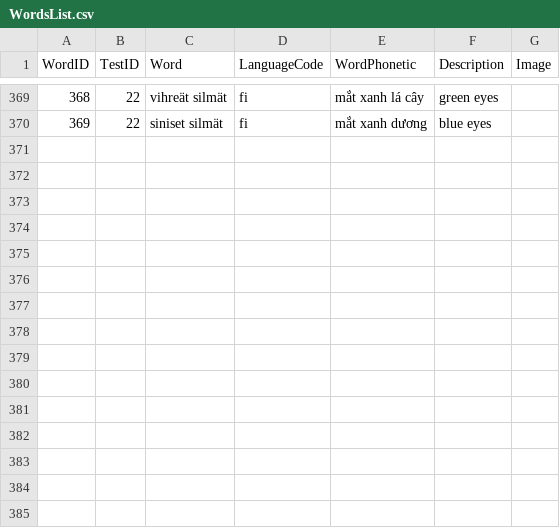
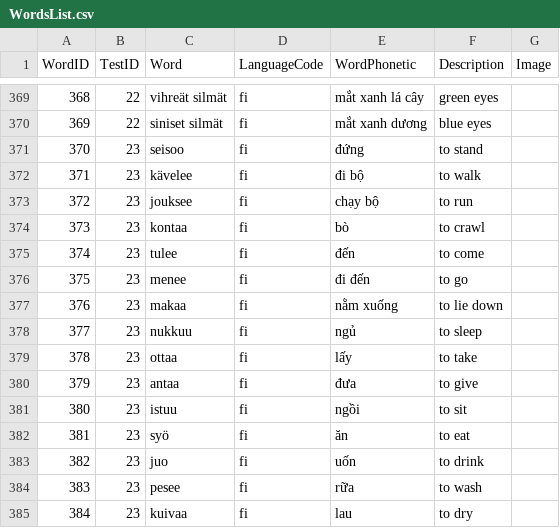
Before and after one commit to chuonghdh/Finnish4Kids, a CSV file: Data/WordsList.csv, drawn as a sheet; only a part is shown, gaps mark what is left out; the diff names each change by its address in the sheet, - before the commit and + after, or states it on an @@ line.

Commit message:
update test #23

```diff
--- a/Data/WordsList.csv
+++ b/Data/WordsList.csv
+row 371: 370 | 23 | seisoo | fi | đứng | to stand
+row 372: 371 | 23 | kävelee | fi | đi bộ | to walk
+row 373: 372 | 23 | jouksee | fi | chạy bộ | to run
+row 374: 373 | 23 | kontaa | fi | bò | to crawl
+row 375: 374 | 23 | tulee | fi | đến | to come
+row 376: 375 | 23 | menee | fi | đi đến | to go
+row 377: 376 | 23 | makaa | fi | nằm xuống | to lie down
+row 378: 377 | 23 | nukkuu | fi | ngủ | to sleep
+row 379: 378 | 23 | ottaa | fi | lấy | to take
+row 380: 379 | 23 | antaa | fi | đưa | to give
+row 381: 380 | 23 | istuu | fi | ngồi | to sit
+row 382: 381 | 23 | syö | fi | ăn | to eat
+row 383: 382 | 23 | juo | fi | uốn | to drink
+row 384: 383 | 23 | pesee | fi | rữa | to wash
+row 385: 384 | 23 | kuivaa | fi | lau | to dry
```
Also changed, not shown: Data/TestsList.csv.
